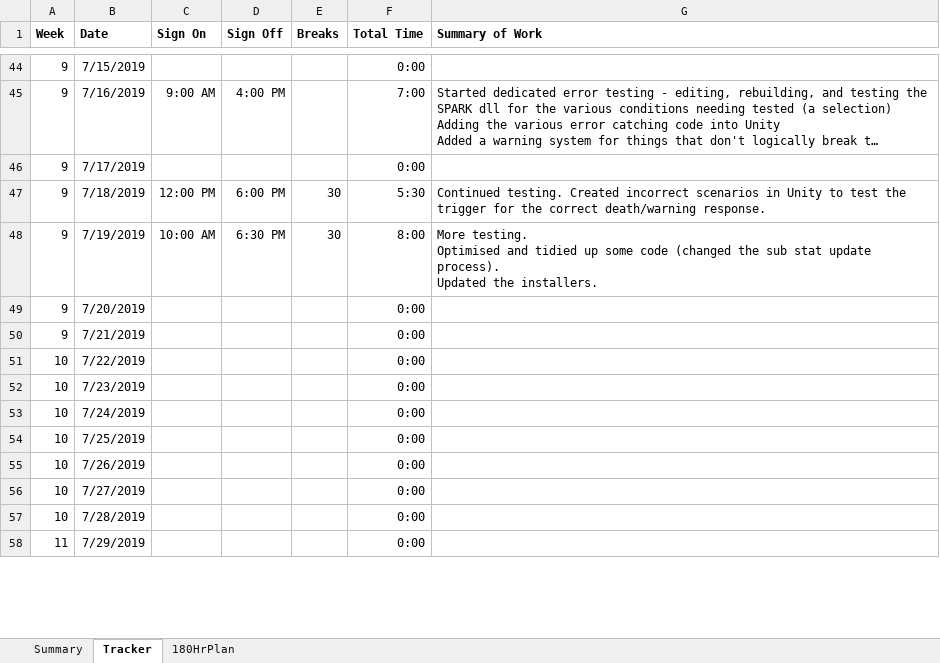
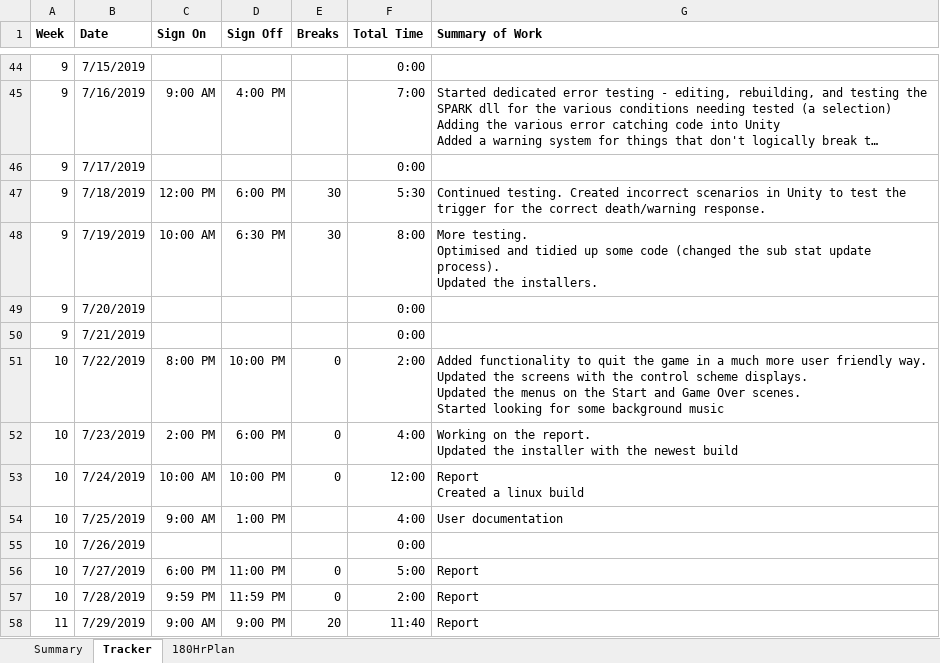
Before and after one commit to bmgamedev/SparkSub, an Excel workbook: WorkLog.xlsx, sheet Tracker, drawn as a sheet; only a part is shown, gaps mark what is left out; long unchanged cells end in …; values as stored, in another font and other column widths than the file's, no borders; conditional formats not drawn; ↵ is a line break in a cell; the diff covers the shown part only; the diff names each change by its address in the sheet, - before the commit and + after, or states it on an @@ line.

Commit message:
Polishing the project
Updating code, written docs, and comments. Adding extra SFX and death animation to game

```diff
--- a/WorkLog.xlsx (sheet Tracker)
+++ b/WorkLog.xlsx (sheet Tracker)
-C51 (Sign On): (empty)
+C51 (Sign On): 8:00 PM
-D51 (Sign Off): (empty)
+D51 (Sign Off): 10:00 PM
-E51:E53 (Breaks): (empty)
+E51:E53 (Breaks): 0
-F51 (Total Time): 0:00
+F51 (Total Time): 2:00
-G51 (Summary of Work): (empty)
+G51 (Summary of Work): Added functionality to quit the game in a much more user friendly way. ↵ Updated the screens with the control scheme displays. ↵ Updated the menus on the Start and Game Over scenes. ↵ Started looking for some background music
-C52 (Sign On): (empty)
+C52 (Sign On): 2:00 PM
-D52 (Sign Off): (empty)
+D52 (Sign Off): 6:00 PM
-F52 (Total Time): 0:00
+F52 (Total Time): 4:00
-G52 (Summary of Work): (empty)
+G52 (Summary of Work): Working on the report. ↵ Updated the installer with the newest build
-C53 (Sign On): (empty)
+C53 (Sign On): 10:00 AM
-D53 (Sign Off): (empty)
+D53 (Sign Off): 10:00 PM
-F53 (Total Time): 0:00
+F53 (Total Time): 12:00
-G53 (Summary of Work): (empty)
+G53 (Summary of Work): Report ↵ Created a linux build
-C54 (Sign On): (empty)
+C54 (Sign On): 9:00 AM
-D54 (Sign Off): (empty)
+D54 (Sign Off): 1:00 PM
-F54 (Total Time): 0:00
+F54 (Total Time): 4:00
-G54 (Summary of Work): (empty)
+G54 (Summary of Work): User documentation
-C56 (Sign On): (empty)
+C56 (Sign On): 6:00 PM
-D56 (Sign Off): (empty)
+D56 (Sign Off): 11:00 PM
-E56:E57 (Breaks): (empty)
+E56:E57 (Breaks): 0
-F56 (Total Time): 0:00
+F56 (Total Time): 5:00
-G56:G58 (Summary of Work): (empty)
+G56:G58 (Summary of Work): Report
-C57 (Sign On): (empty)
+C57 (Sign On): 9:59 PM
-D57 (Sign Off): (empty)
+D57 (Sign Off): 11:59 PM
-F57 (Total Time): 0:00
+F57 (Total Time): 2:00
-C58 (Sign On): (empty)
+C58 (Sign On): 9:00 AM
-D58 (Sign Off): (empty)
+D58 (Sign Off): 9:00 PM
-E58 (Breaks): (empty)
+E58 (Breaks): 20
-F58 (Total Time): 0:00
+F58 (Total Time): 11:40
```
Also changed, not shown: 7 edited cells elsewhere in this sheet, sheet Summary, charts or pictures, 13 other files.
